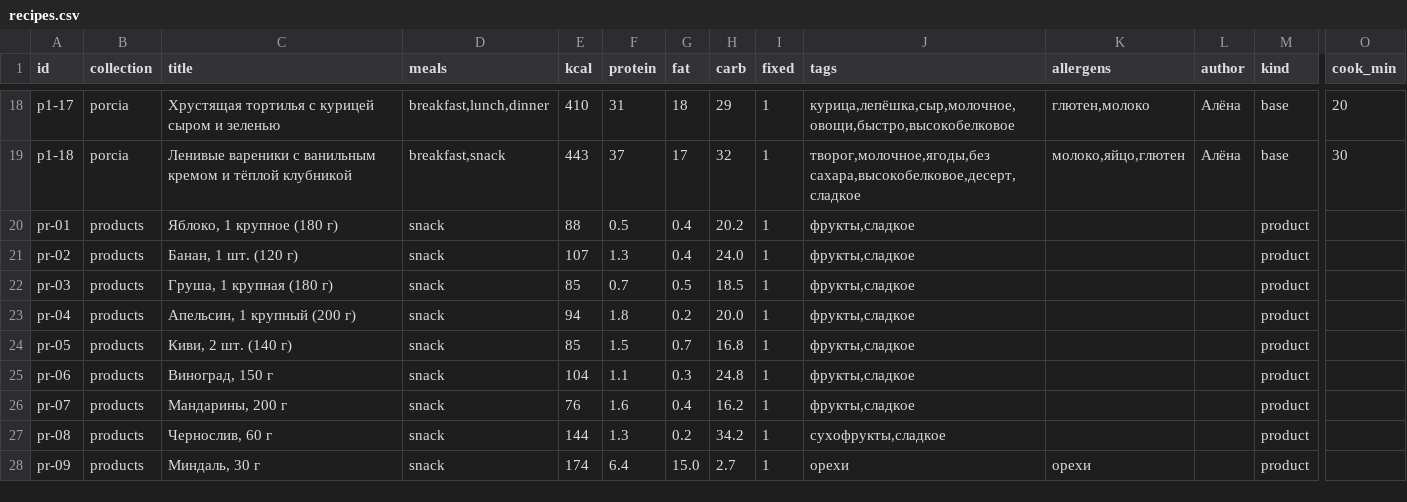
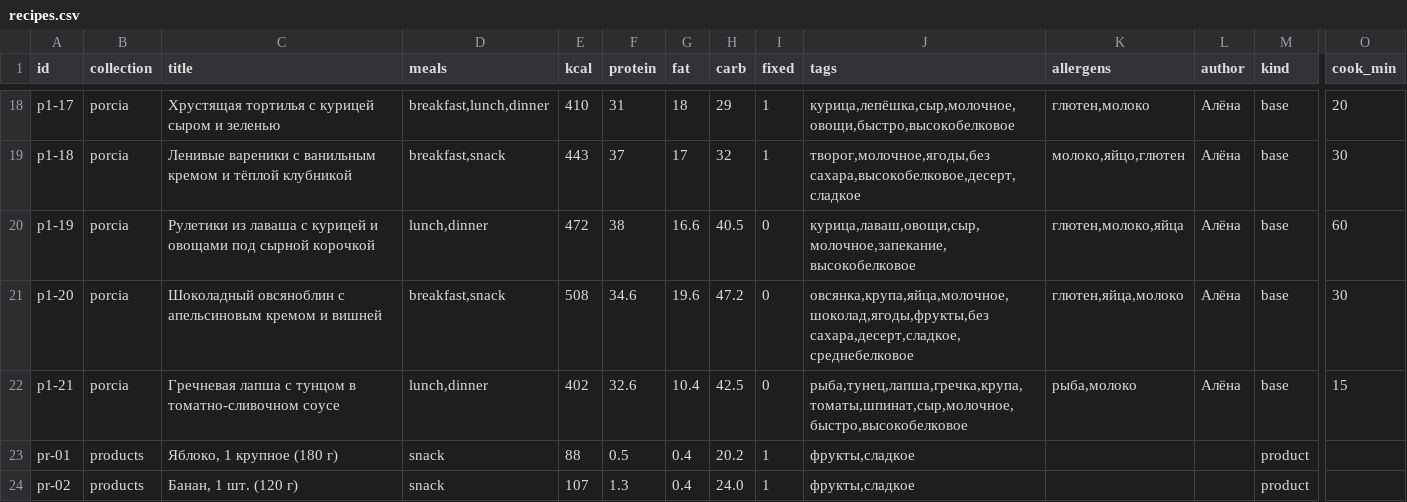
Before and after one commit to isezan25-oss/Portsiya_Bot, a CSV file: data/recipes.csv, drawn as a sheet; only a part is shown, gaps mark what is left out; the shorter side is filled out with more unchanged rows; rows hold the shown columns only; the diff names each change by its address in the sheet, - before the commit and + after, or states it on an @@ line.

```diff
--- a/data/recipes.csv
+++ b/data/recipes.csv
+row 20: p1-19 | porcia | Рулетики из лаваша с курицей и овощами под сырной корочкой | lunch,dinner | 472 | 38 | 16.6 | 40.5 | 0 | курица,лаваш,овощи,сыр,молочное,запекание,высокобелковое | глютен,молоко,яйца | Алёна | base | 60
+row 21: p1-20 | porcia | Шоколадный овсяноблин с апельсиновым кремом и вишней | breakfast,snack | 508 | 34.6 | 19.6 | 47.2 | 0 | овсянка,крупа,яйца,молочное,шоколад,ягоды,фрукты,без сахара,десерт,сладкое,среднебелковое | глютен,яйца,молоко | Алёна | base | 30
+row 22: p1-21 | porcia | Гречневая лапша с тунцом в томатно-сливочном соусе | lunch,dinner | 402 | 32.6 | 10.4 | 42.5 | 0 | рыба,тунец,лапша,гречка,крупа,томаты,шпинат,сыр,молочное,быстро,высокобелковое | рыба,молоко | Алёна | base | 15
```
Also changed, not shown: 10 other files.
